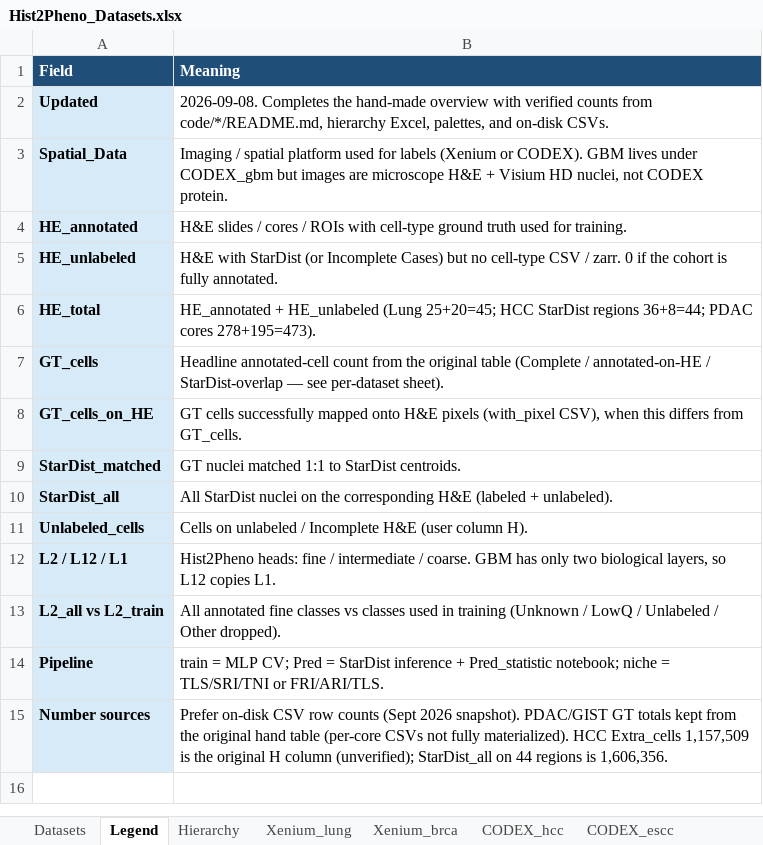
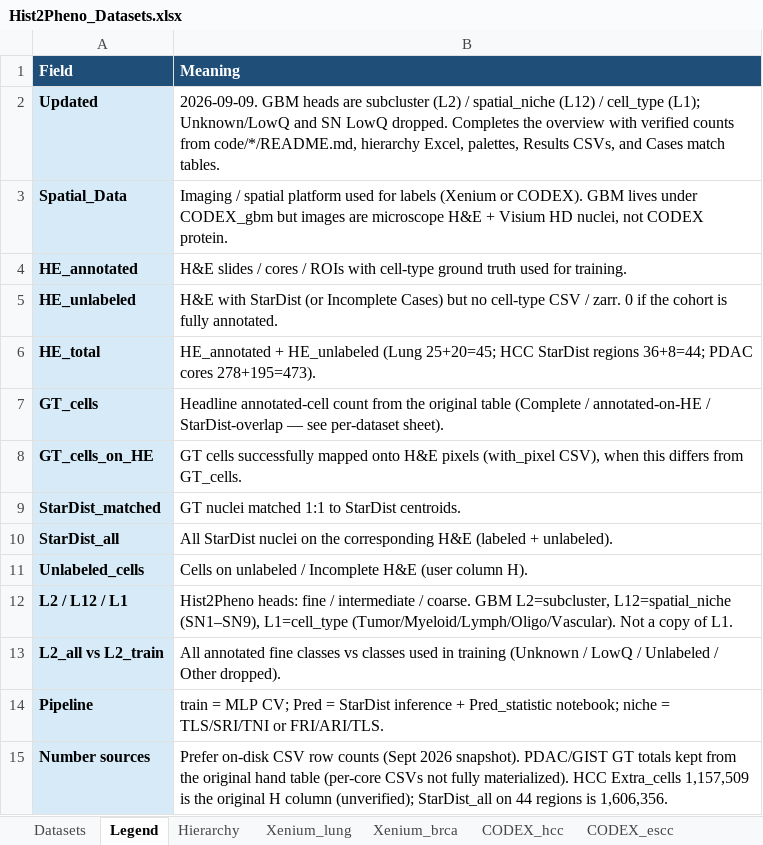
Before and after one commit to LingyuLi-math/Hist2Pheno, an Excel workbook: code/Hist2Pheno_pkg/dataset/Hist2Pheno_Datasets.xlsx, sheet Legend, drawn as a sheet; values as stored, in another font and other column widths than the file's, no borders; the diff names each change by its address in the sheet, - before the commit and + after, or states it on an @@ line.

Commit message:
update README and Dataset

```diff
--- a/code/Hist2Pheno_pkg/dataset/Hist2Pheno_Datasets.xlsx (sheet Legend)
+++ b/code/Hist2Pheno_pkg/dataset/Hist2Pheno_Datasets.xlsx (sheet Legend)
-B2 (Meaning): 2026-09-08. Completes the hand-made overview with verified counts from code/*/README.md, hierarchy Excel, palettes, and on-disk CSVs.
+B2 (Meaning): 2026-09-09. GBM heads are subcluster (L2) / spatial_niche (L12) / cell_type (L1); Unknown/LowQ and SN LowQ dropped. Completes the overview with verified counts from code/*/README.md, hierarchy Excel, palettes, Results CSVs, and Cases match tables.
-B12 (Meaning): …coarse. GBM has only two biological layers, so L12 copies L1.
+B12 (Meaning): …coarse. GBM L2=subcluster, L12=spatial_niche (SN1–SN9), L1=cell_type (Tumor/Myeloid/Lymph/Oligo/Vascular). Not a copy of L1.
```
Also changed, not shown: sheet Hierarchy, sheet CODEX_gbm, sheet Datasets, 3 other files.
